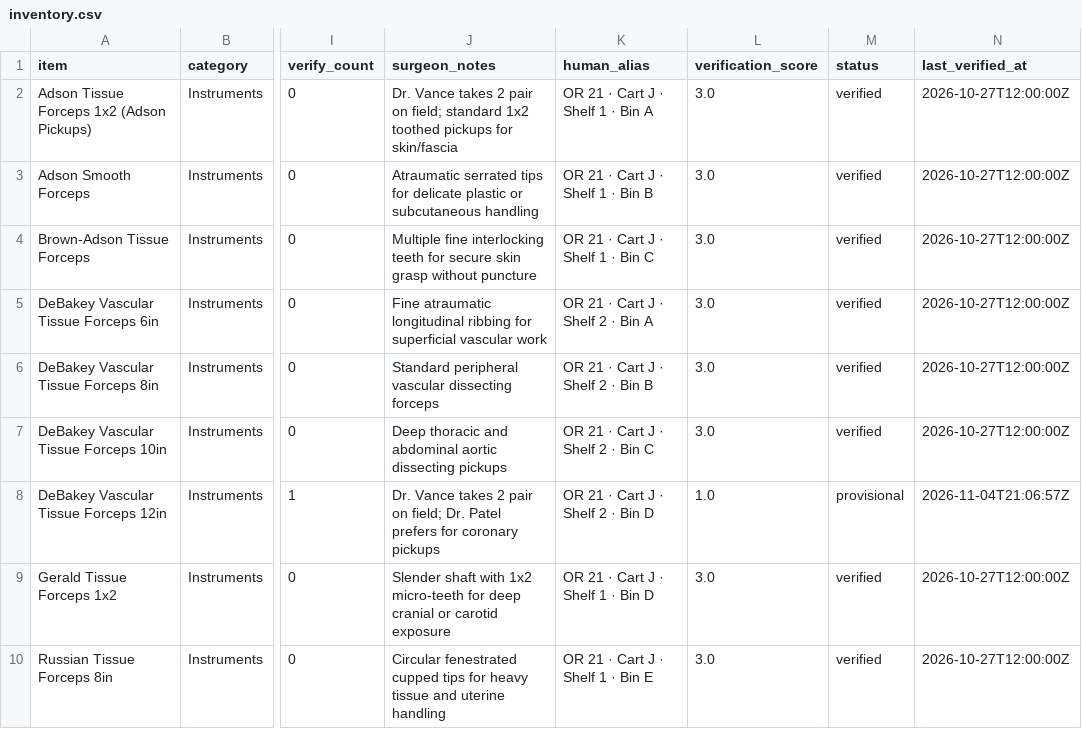
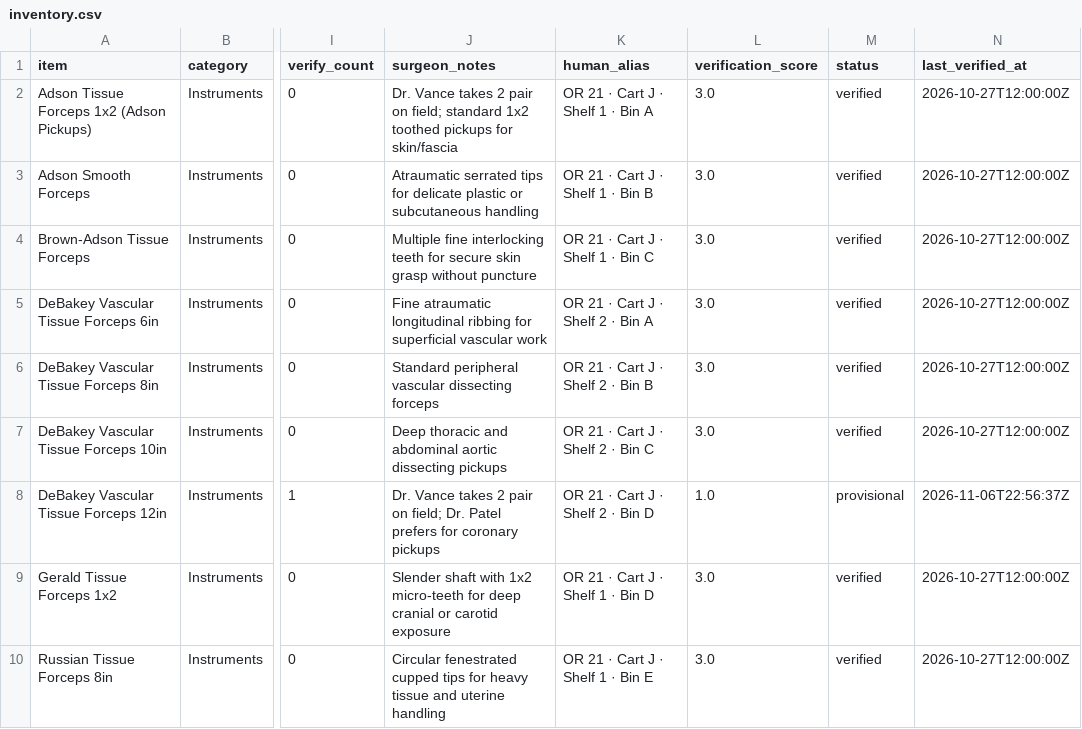
Before and after one commit to kogeki88/or-nav, a CSV file: hospitals/county_general/or/inventory.csv, drawn as a sheet; only a part is shown, gaps mark what is left out; the diff names each change by its address in the sheet, - before the commit and + after, or states it on an @@ line.

```diff
--- a/hospitals/county_general/or/inventory.csv
+++ b/hospitals/county_general/or/inventory.csv
-N8 (last_verified_at): 2026-11-04T21:06:57Z
+N8 (last_verified_at): 2026-11-06T22:56:37Z
```
Also changed, not shown: 2 other files.
